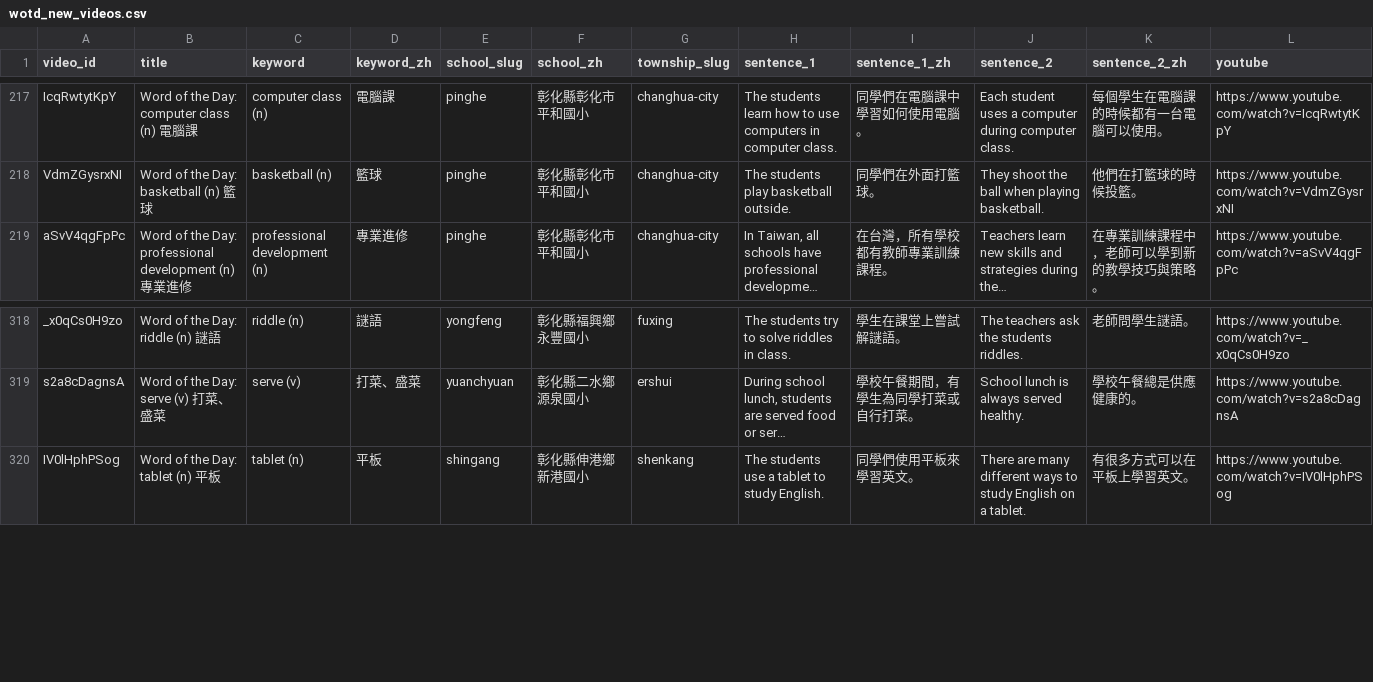
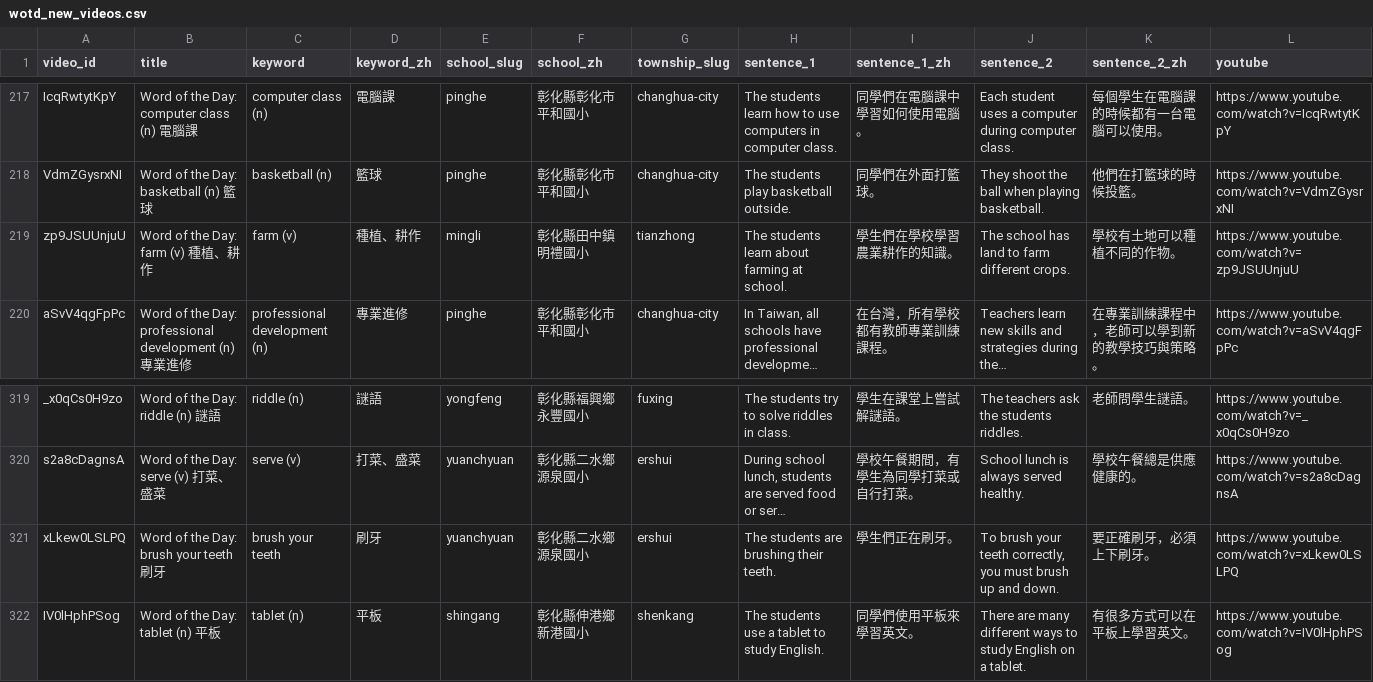
Before and after one commit to lukelin7429/changhua-bilingual, a CSV file: data/wotd_new_videos.csv, drawn as a sheet; only a part is shown, gaps mark what is left out; long unchanged cells end in …; the diff names each change by its address in the sheet, - before the commit and + after, or states it on an @@ line.

```diff
--- a/data/wotd_new_videos.csv
+++ b/data/wotd_new_videos.csv
+row 219: zp9JSUUnjuU | Word of the Day: farm (v) 種植、耕作 | farm (v) | 種植、耕作 | mingli | 彰化縣田中鎮明禮國小 | tianzhong | The students learn about farming at school. | 學生們在學校學習農業耕作的知識。 | The school has land to farm different crops. | 學校有土地可以種植不同的作物。 | https://www.youtube.com/watch?v=zp9JSUUnjuU
+row 321: xLkew0LSLPQ | Word of the Day: brush your teeth 刷牙 | brush your teeth | 刷牙 | yuanchyuan | 彰化縣二水鄉源泉國小 | ershui | The students are brushing their teeth. | 學生們正在刷牙。 | To brush your teeth correctly, you must brush up and down. | 要正確刷牙，必須上下刷牙。 | https://www.youtube.com/watch?v=xLkew0LSLPQ
```
Also changed, not shown: data/wotd_dedup_decisions.csv, data/wotd_missing_school.csv, 5 other files.
